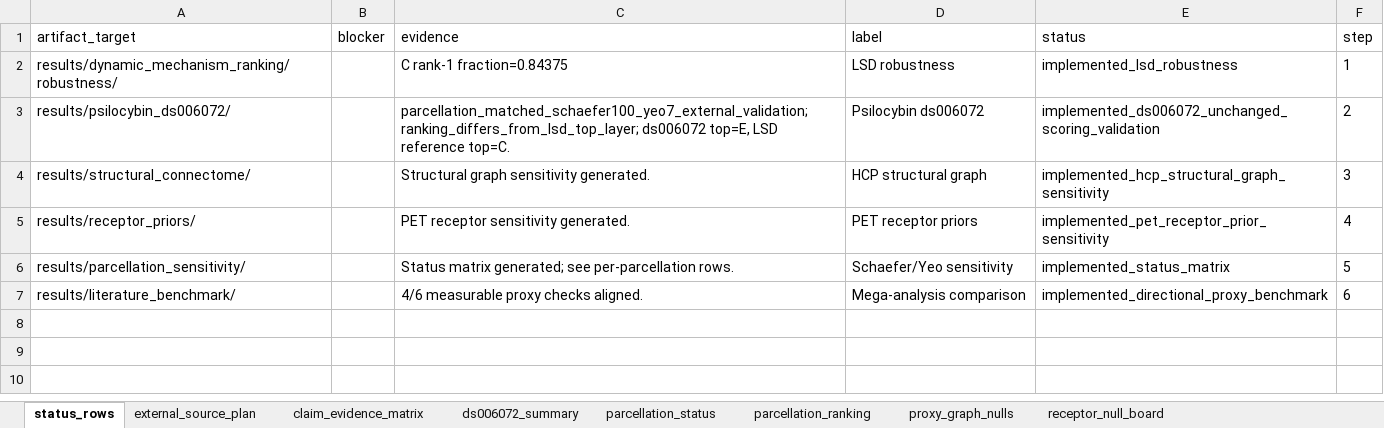
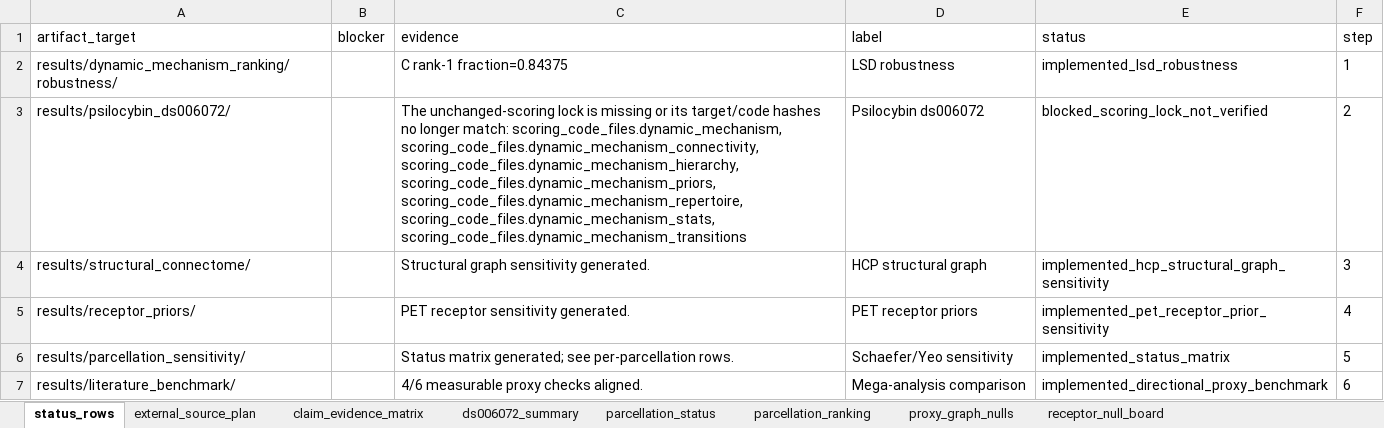
Before and after one commit to grimgrimberg/LSD_Thesis, an Excel workbook: artifacts/results/thesis_evidence_loop/exports/thesis_evidence_loop_tables.xlsx, sheet status_rows, drawn as a sheet; values as stored, in another font and other column widths than the file's, no borders; the diff names each change by its address in the sheet, - before the commit and + after, or states it on an @@ line.

```diff
--- a/artifacts/results/thesis_evidence_loop/exports/thesis_evidence_loop_tables.xlsx (sheet status_rows)
+++ b/artifacts/results/thesis_evidence_loop/exports/thesis_evidence_loop_tables.xlsx (sheet status_rows)
-C3 (evidence): parcellation_matched_schaefer100_yeo7_external_validation; ranking_differs_from_lsd_top_layer; ds006072 top=E, LSD reference top=C.
+C3 (evidence): The unchanged-scoring lock is missing or its target/code hashes no longer match: scoring_code_files.dynamic_mechanism, scoring_code_files.dynamic_mechanism_connectivity, scoring_code_files.dynamic_mechanism_hierarchy, scoring_code_files.dynamic_mechanism_priors, scoring_code_files.dynamic_mechanism_repertoire, scoring_code_files.dynamic_mechanism_stats, scoring_code_files.dynamic_mechanism_transitions
-E3 (status): implemented_ds006072_unchanged_scoring_validation
+E3 (status): blocked_scoring_lock_not_verified
```
Also changed, not shown: sheet external_source_plan, sheet claim_evidence_matrix, artifacts/thesis_evidence_loop_tables.xlsx, 57 other files.
